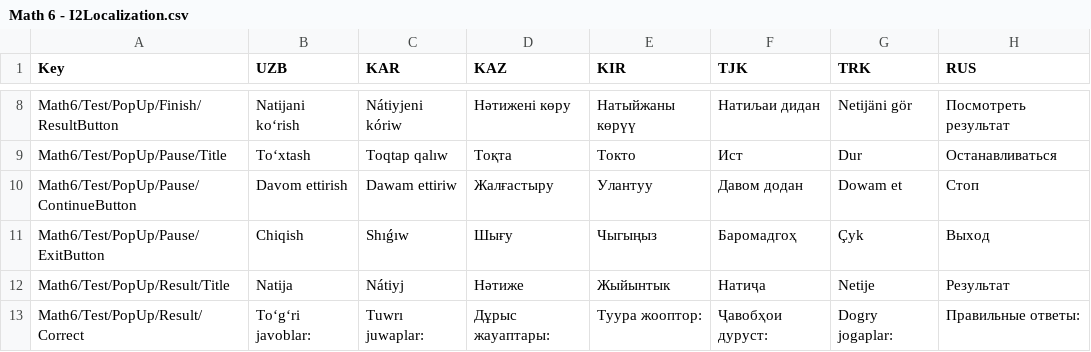
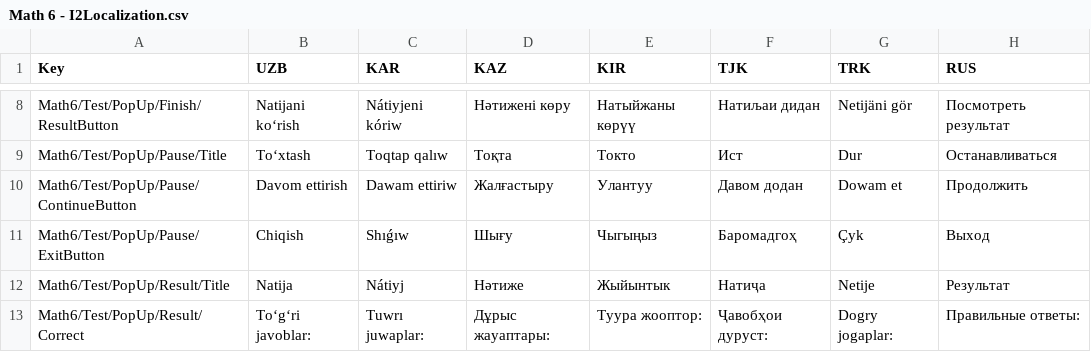
Before and after one commit to BuroqTeam/MathAssessment, a CSV file: MBT/Assets/TextFiles/Math 6 - I2Localization.csv, drawn as a sheet; only a part is shown, gaps mark what is left out.

Commit message:
Localization testlab ko'rildi.
Localization testlab ko'rildi. Ishladi. Spritelar bir nechtasi qoldi.

```diff
--- a/MBT/Assets/TextFiles/Math 6 - I2Localization.csv
+++ b/MBT/Assets/TextFiles/Math 6 - I2Localization.csv
@@ -9,3 +9,3 @@ Math6/Test/PopUp/Finish/ResultButton,Natijani koʻrish,Nátiyjeni kóriw,Нәт
 Math6/Test/PopUp/Pause/Title,Toʻxtash,Toqtap qalıw ,Тоқта,Токто,Ист,Dur,Останавливаться
-Math6/Test/PopUp/Pause/ContinueButton,Davom ettirish,Dawam ettiriw,Жалғастыру,Улантуу,Давом додан,Dowam et,Стоп
+Math6/Test/PopUp/Pause/ContinueButton,Davom ettirish,Dawam ettiriw,Жалғастыру,Улантуу,Давом додан,Dowam et,Продолжить
 Math6/Test/PopUp/Pause/ExitButton,Chiqish,Shıǵıw,Шығу,Чыгыңыз,Баромадгоҳ,Çyk,Выход
```
Also changed, not shown: 9 other files.
